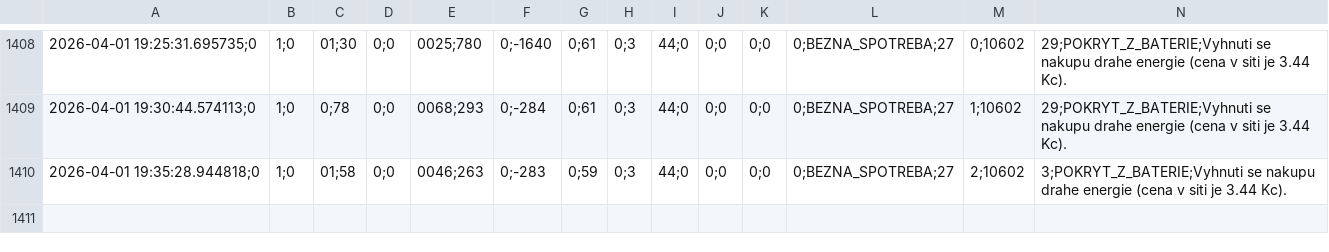
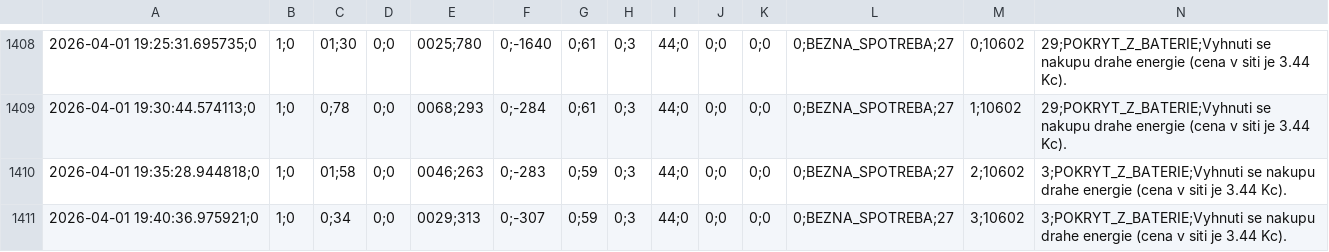
Before and after one commit to honzasob41-lab/FVE_new, a CSV file: fve_inteligentni_rizeni.csv, drawn as a sheet; only a part is shown, gaps mark what is left out; rows hold the shown columns only; the diff names each change by its address in the sheet, - before the commit and + after, or states it on an @@ line.

```diff
--- a/fve_inteligentni_rizeni.csv
+++ b/fve_inteligentni_rizeni.csv
+row 1411: 2026-04-01 19:40:36.975921;0 | 1;0 | 0;34 | 0;0 | 0029;313 | 0;-307 | 0;59 | 0;3 | 44;0 | 0;0 | 0;0 | 0;BEZNA_SPOTREBA;27 | 3;10602 | 3;POKRYT_Z_BATERIE;Vyhnuti se nakupu drahe energie (cena v siti je 3.44 Kc).
```
Also changed, not shown: denni_plan.csv.
